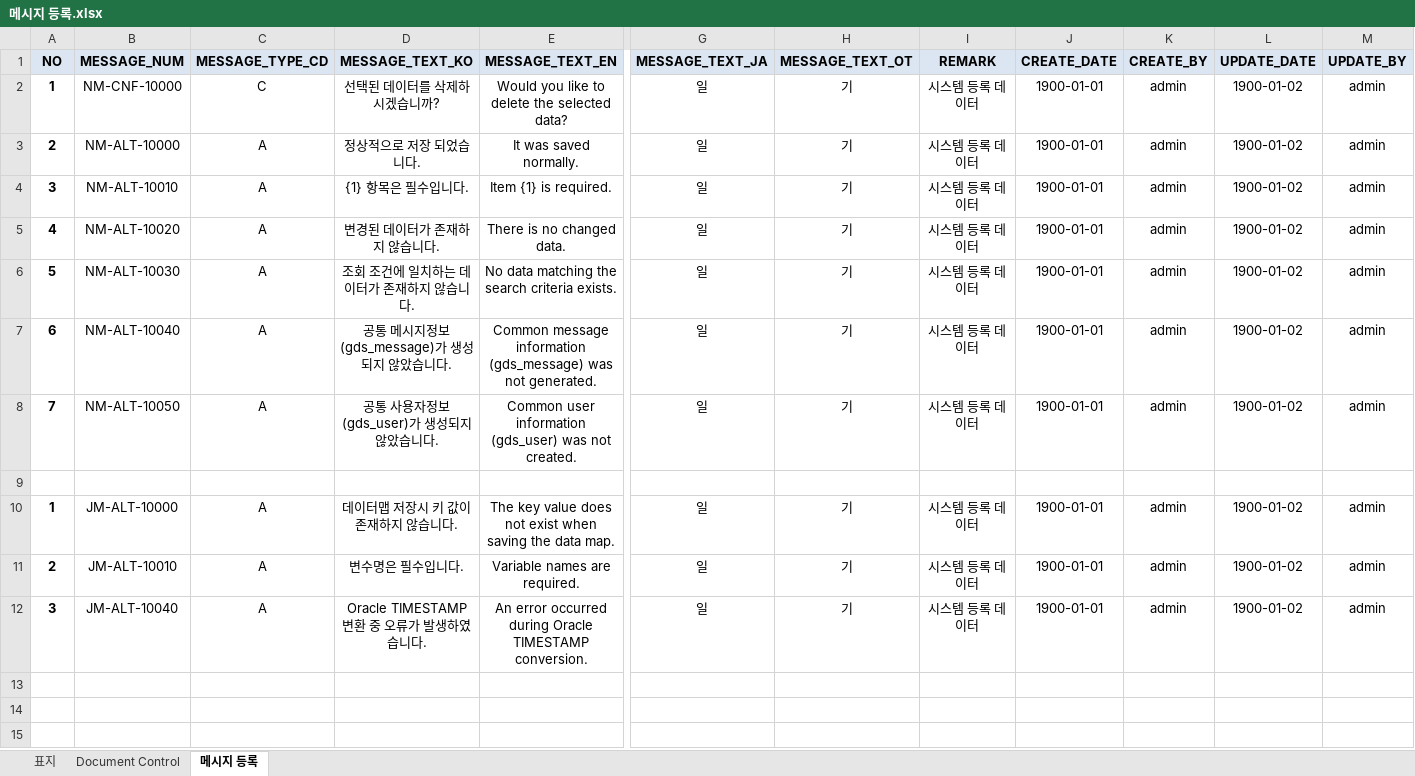
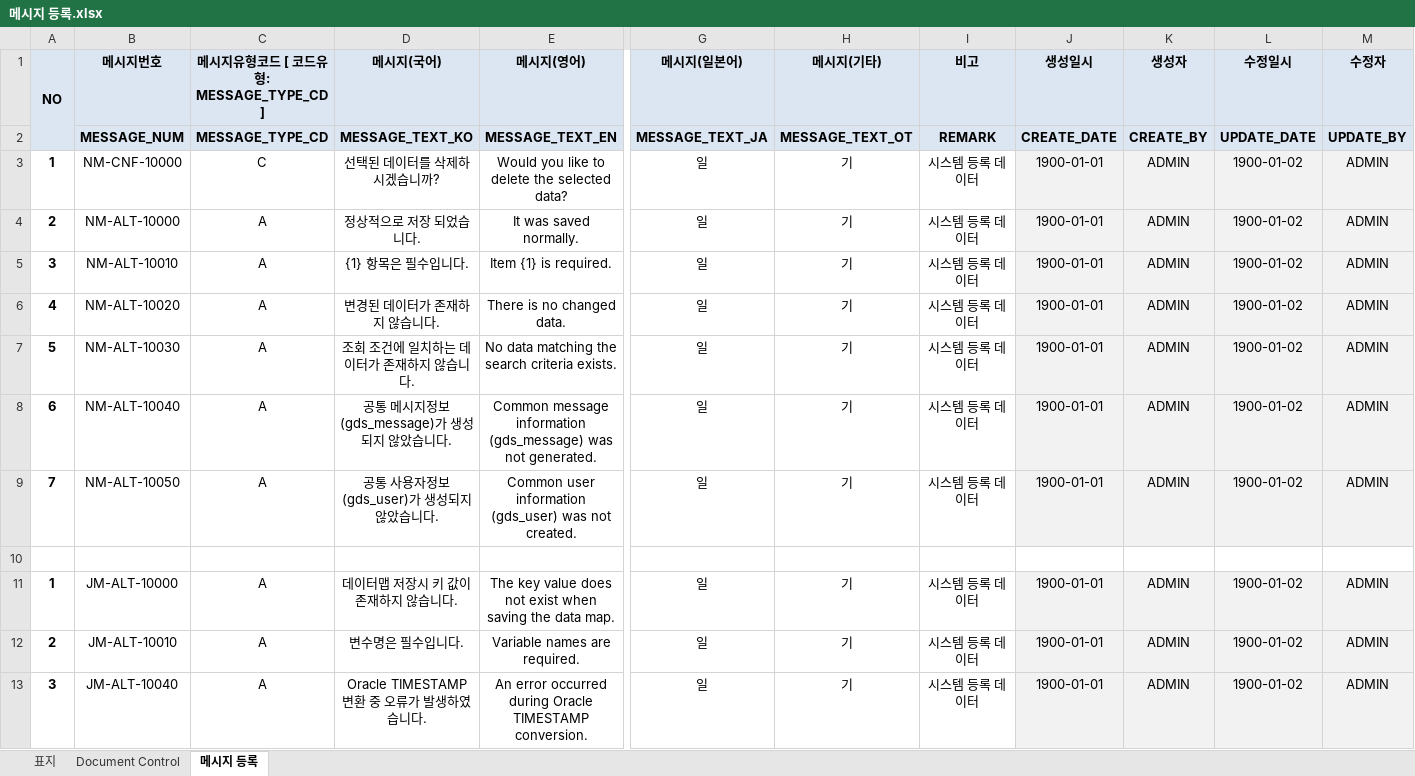
Before and after one commit to bes-erp/bes20261001, an Excel workbook: src/main/bes-db/300.table/sys/100.데이터 등록/메시지 등록.xlsx, sheet 메시지 등록, drawn as a sheet; only a part is shown, gaps mark what is left out; values as stored, in another font and other column widths than the file's, no borders; addresses are those after the commit; rows hold the shown columns only; the diff names each change by its address in the sheet, - before the commit and + after, or states it on an @@ line.

```diff
--- a/src/main/bes-db/300.table/sys/100.데이터 등록/메시지 등록.xlsx (sheet 메시지 등록)
+++ b/src/main/bes-db/300.table/sys/100.데이터 등록/메시지 등록.xlsx (sheet 메시지 등록)
+row 1: NO | 메시지번호 | 메시지유형코드 [ 코드유형: MESSAGE_TYPE_CD ] | 메시지(국어) | 메시지(영어) | 메시지(일본어) | 메시지(기타) | 비고 | 생성일시 | 생성자 | 수정일시 | 수정자
-A2: NO
+A2: (empty)
-J3:M9 fill: none
+J3:M9 fill: #F2F2F2
-K3:K9: admin
+K3:K9: ADMIN
-M3:M9: admin
+M3:M9: ADMIN
-J11:M13 fill: none
+J11:M13 fill: #F2F2F2
-K11:K13: admin
+K11:K13: ADMIN
-M11:M13: admin
+M11:M13: ADMIN
```
Also changed, not shown: 5 other files.
